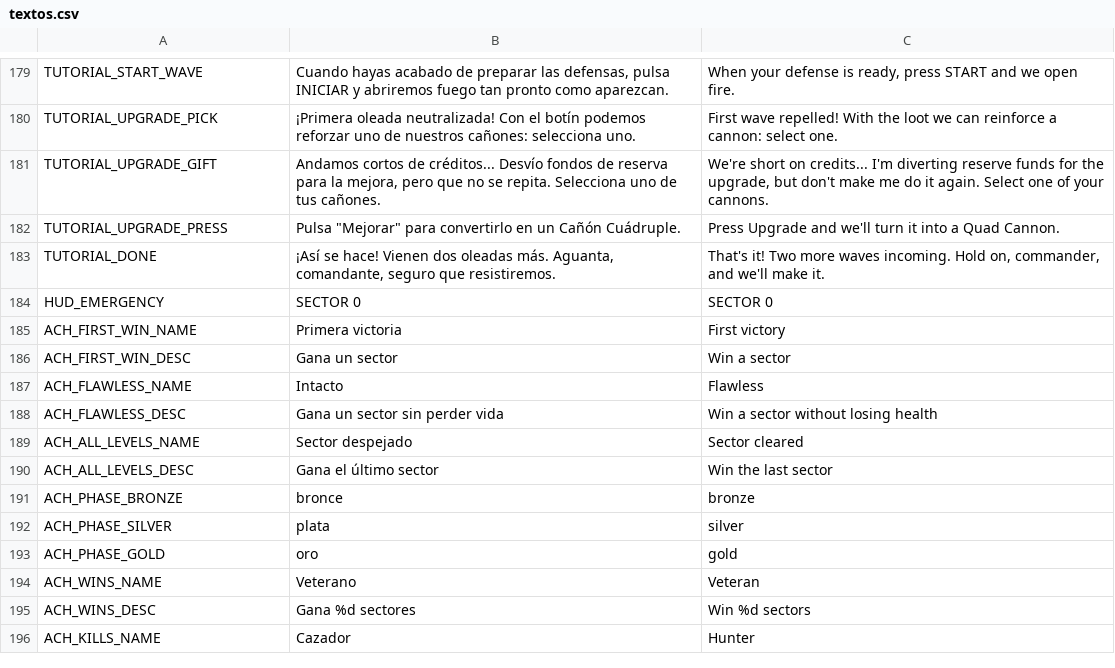
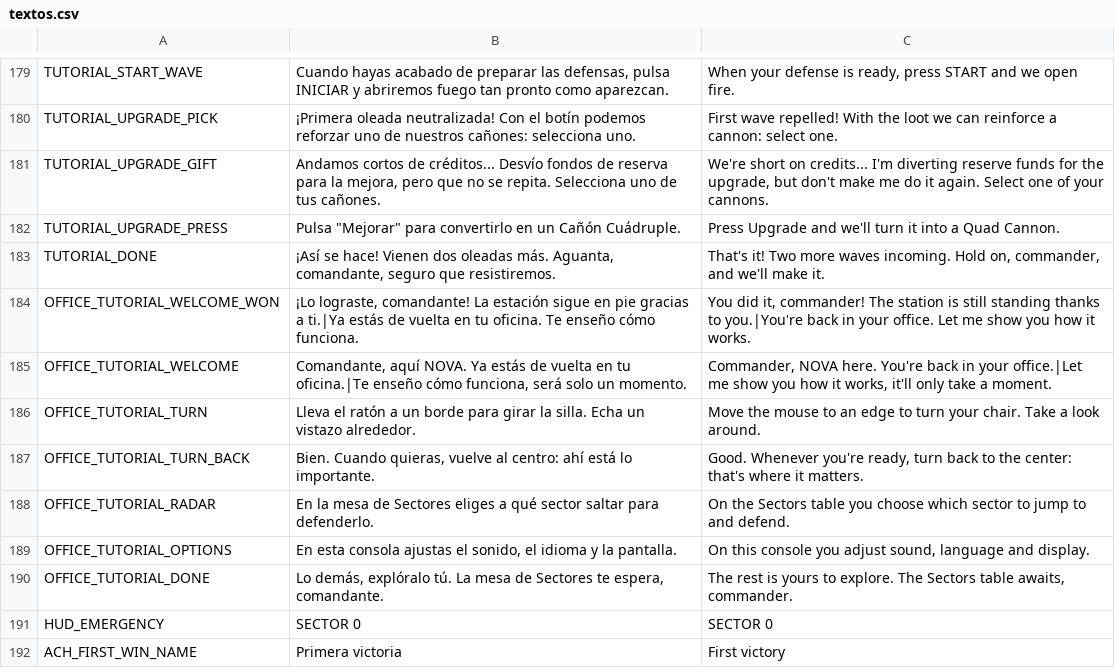
Before and after one commit to D4MC04/proyecto_dam2b, a CSV file: translations/textos.csv, drawn as a sheet; only a part is shown, gaps mark what is left out; the shorter side is filled out with more unchanged rows.

```diff
--- a/translations/textos.csv
+++ b/translations/textos.csv
@@ -189,2 +189,9 @@ TUTORIAL_UPGRADE_PRESS,"Pulsa ""Mejorar"" para convertirlo en un Cañón Cuádru
 TUTORIAL_DONE,"¡Así se hace! Vienen dos oleadas más. Aguanta, comandante, seguro que resistiremos.","That's it! Two more waves incoming. Hold on, commander, and we'll make it."
+OFFICE_TUTORIAL_WELCOME_WON,"¡Lo lograste, comandante! La estación sigue en pie gracias a ti.|Ya estás de vuelta en tu oficina. Te enseño cómo funciona.","You did it, commander! The station is still standing thanks to you.|You're back in your office. Let me show you how it works."
+OFFICE_TUTORIAL_WELCOME,"Comandante, aquí NOVA. Ya estás de vuelta en tu oficina.|Te enseño cómo funciona, será solo un momento.","Commander, NOVA here. You're back in your office.|Let me show you how it works, it'll only take a moment."
+OFFICE_TUTORIAL_TURN,Lleva el ratón a un borde para girar la silla. Echa un vistazo alrededor.,Move the mouse to an edge to turn your chair. Take a look around.
+OFFICE_TUTORIAL_TURN_BACK,"Bien. Cuando quieras, vuelve al centro: ahí está lo importante.","Good. Whenever you're ready, turn back to the center: that's where it matters."
+OFFICE_TUTORIAL_RADAR,"En la mesa de Sectores eliges a qué sector saltar para defenderlo.","On the Sectors table you choose which sector to jump to and defend."
+OFFICE_TUTORIAL_OPTIONS,"En esta consola ajustas el sonido, el idioma y la pantalla.","On this console you adjust sound, language and display."
+OFFICE_TUTORIAL_DONE,"Lo demás, explóralo tú. La mesa de Sectores te espera, comandante.","The rest is yours to explore. The Sectors table awaits, commander."
 HUD_EMERGENCY,SECTOR 0,SECTOR 0
```
Also changed, not shown: 13 other files.
